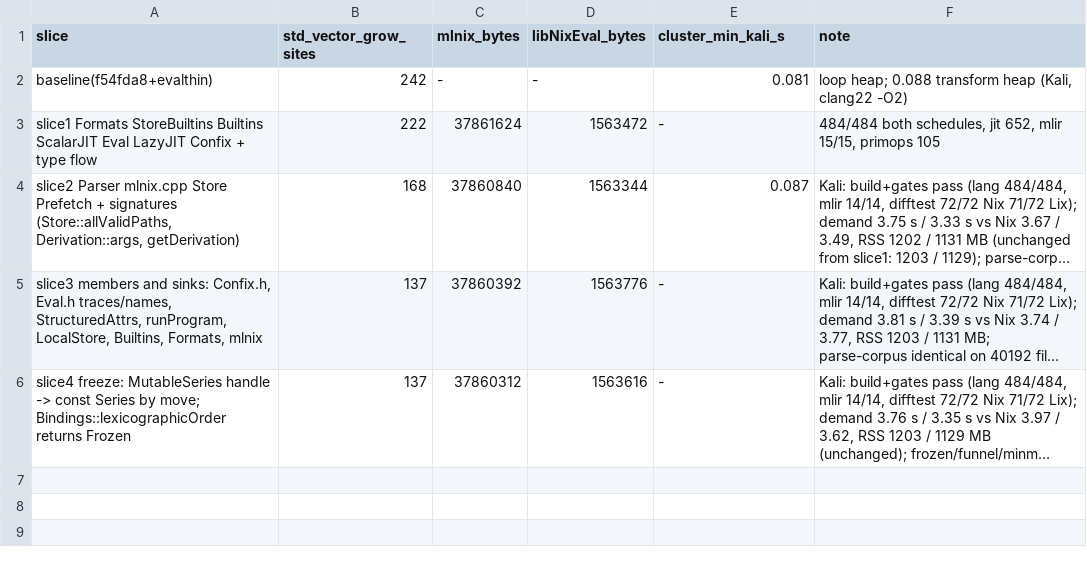
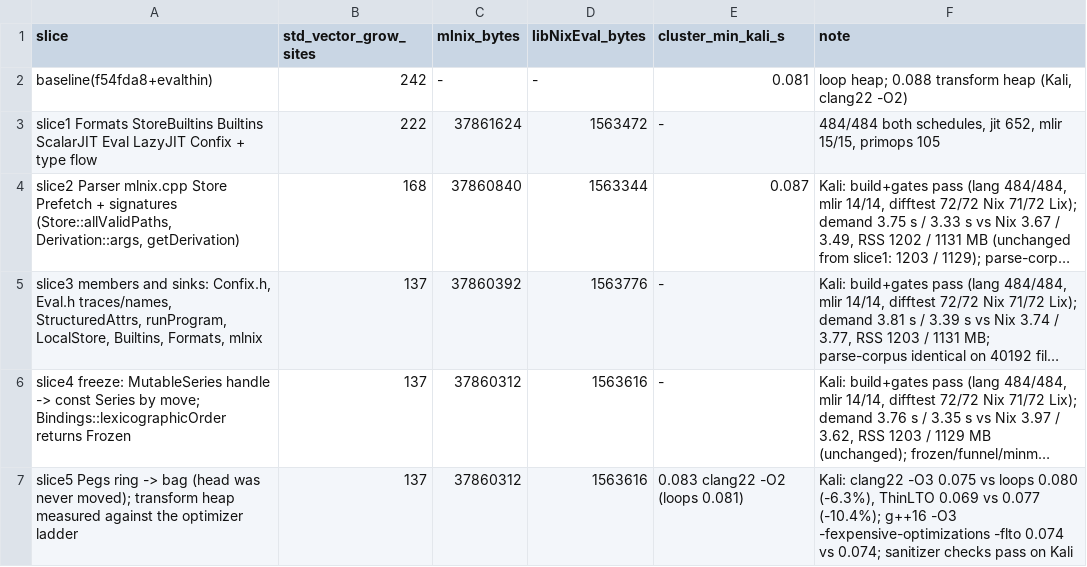
Before and after one commit to jnorthrup/mlir-nix, a TSV file: docs/bench/thinning.tsv, drawn as a sheet; long unchanged cells end in …; the diff names each change by its address in the sheet, - before the commit and + after, or states it on an @@ line.

Commit message:
The peg ring is a bag, and the transform heap is measured against the optimizer ladder
Nothing ever moved Pegs::head from 0: a removal fills its hole with the last peg, so the cells are always 0..cnt. The ring (head, mask,
power-of-two constraint) is a bag indexed directly, and rows() is series(a.data(), cnt); Cluster::find searches it the same way.
Same algorithm and output as the loop version (65,651,101 comparisons), heap, funnel and frozen checks pass under ASan and UBSan
on the Mac and under g++-16 on Kali.

The optimizer ladder, which was asked for and not reported before: cluster time of inode-bench on Kali, min of 5 interleaved,
loops vs transforms. clang 22: -O2 +2.5%, -O3 -6.3% (0.075 vs 0.080 s), -O3 -flto=thin -10.4% (0.069 vs 0.077 s), -O3 -flto -7.8%.
g++ 16: -O2 +8.0%, -O3 -fexpensive-optimizations +5.4%, with -fprofile-use +5.5%, with -flto +0.0% (0.074 vs 0.074 s).
Unrolling, peeling, ipa-pta, gcse and -march=native (slower for both) did not close it alone; whole-program inlining does.
docs/BTRFS-COMPRESSOR.md records the table.

```diff
--- a/docs/bench/thinning.tsv
+++ b/docs/bench/thinning.tsv
+row 7: slice5 Pegs ring -> bag (head was never moved); transform heap measured against the optimizer ladder | 137 | 37860312 | 1563616 | 0.083 clang22 -O2 (loops 0.081) | Kali: clang22 -O3 0.075 vs loops 0.080 (-6.3%), ThinLTO 0.069 vs 0.077 (-10.4%); g++16 -O3 -fexpensive-optimizations -flto 0.074 vs 0.074; sanitizer checks pass on Kali
```
Also changed, not shown: 2 other files.
